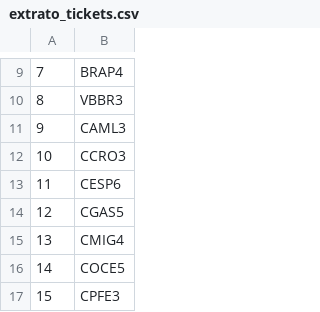
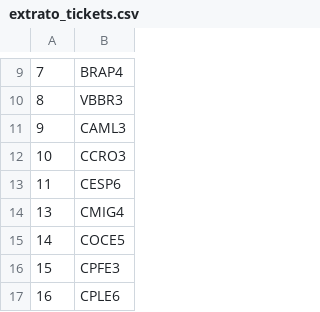
Before and after one commit to edoskita/statusfundamentos, a CSV file: extrato_tickets.csv, drawn as a sheet; only a part is shown, gaps mark what is left out; the shorter side is filled out with more unchanged rows.

Commit message:
Update extrato_tickets.csv

```diff
--- a/extrato_tickets.csv
+++ b/extrato_tickets.csv
@@ -13,3 +13,2 @@
 11,CESP6
-12,CGAS5
 13,CMIG4
```
